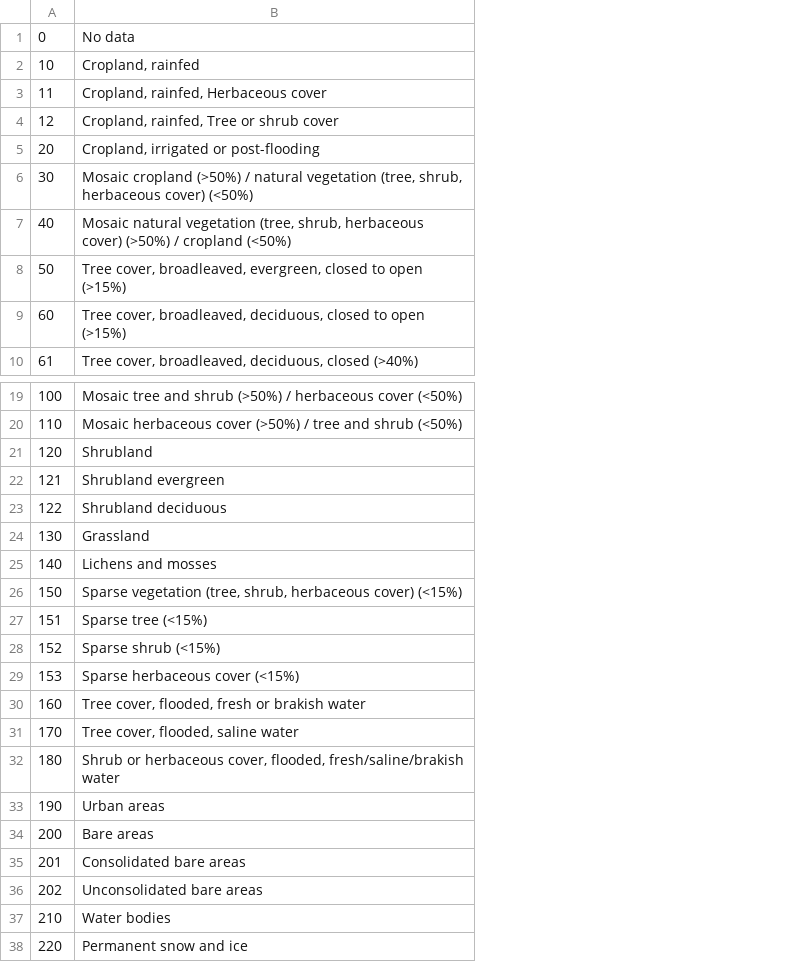
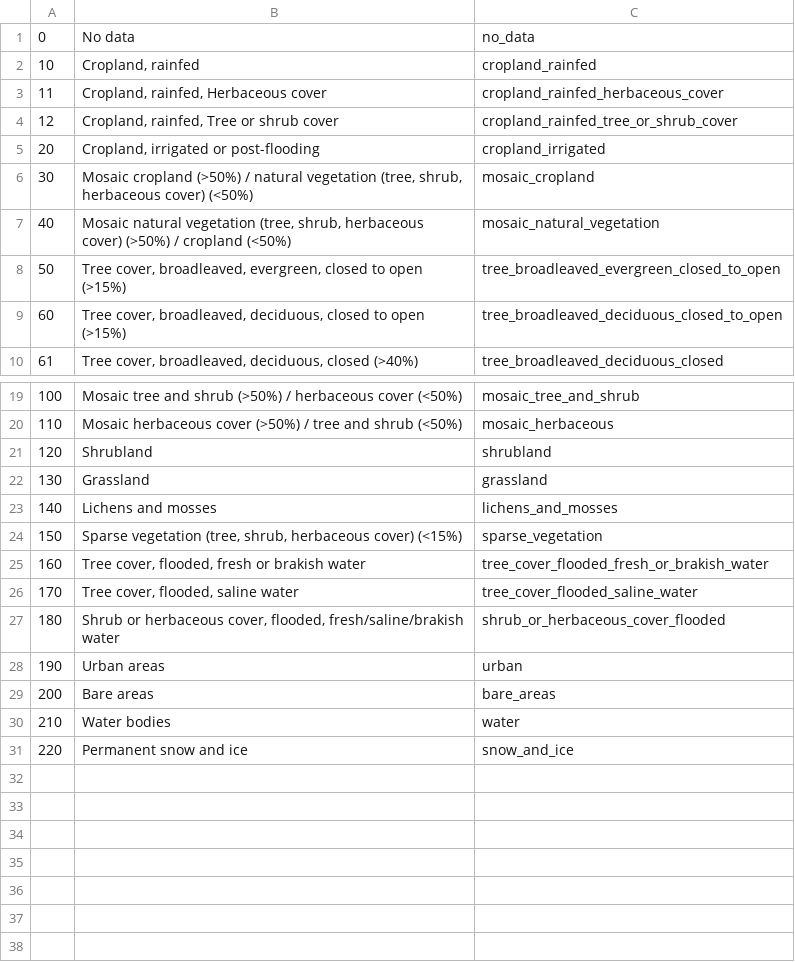
Before and after one commit to bcdev/lc-cci-toolbox, a CSV file: lc-user-tools/src/main/resources/org/esa/cci/lc/aggregation/LCCS_class_defintions.csv, drawn as a sheet; only a part is shown, gaps mark what is left out; removed rows and columns are numbered as before the commit, all else as after; the diff names each change by its address in the sheet, - before the commit and + after, or states it on an @@ line.

```diff
--- a/lc-user-tools/src/main/resources/org/esa/cci/lc/aggregation/LCCS_class_defintions.csv
+++ b/lc-user-tools/src/main/resources/org/esa/cci/lc/aggregation/LCCS_class_defintions.csv
+column C, rows 1-10: no_data | cropland_rainfed | cropland_rainfed_herbaceous_cover | cropland_rainfed_tree_or_shrub_cover | cropland_irrigated | mosaic_cropland | mosaic_natural_vegetation | tree_broadleaved_evergreen_closed_to_open | tree_broadleaved_deciduous_closed_to_open | tree_broadleaved_deciduous_closed; rows 19-31: mosaic_tree_and_shrub | mosaic_herbaceous | shrubland | grassland | lichens_and_mosses | sparse_vegetation | tree_cover_flooded_fresh_or_brakish_water | tree_cover_flooded_saline_water | shrub_or_herbaceous_cover_flooded | urban | bare_areas | water | snow_and_ice
-row 22: 121 | Shrubland evergreen
-row 23: 122 | Shrubland deciduous
-row 27: 151 | Sparse tree (<15%)
-row 28: 152 | Sparse shrub (<15%)
-row 29: 153 | Sparse herbaceous cover (<15%)
-row 35: 201 | Consolidated bare areas
-row 36: 202 | Unconsolidated bare areas
```
Also changed, not shown: lc-user-tools/src/main/resources/org/esa/cci/lc/aggregation/Default_LCCS2PFT_LUT.csv, 17 other files.
